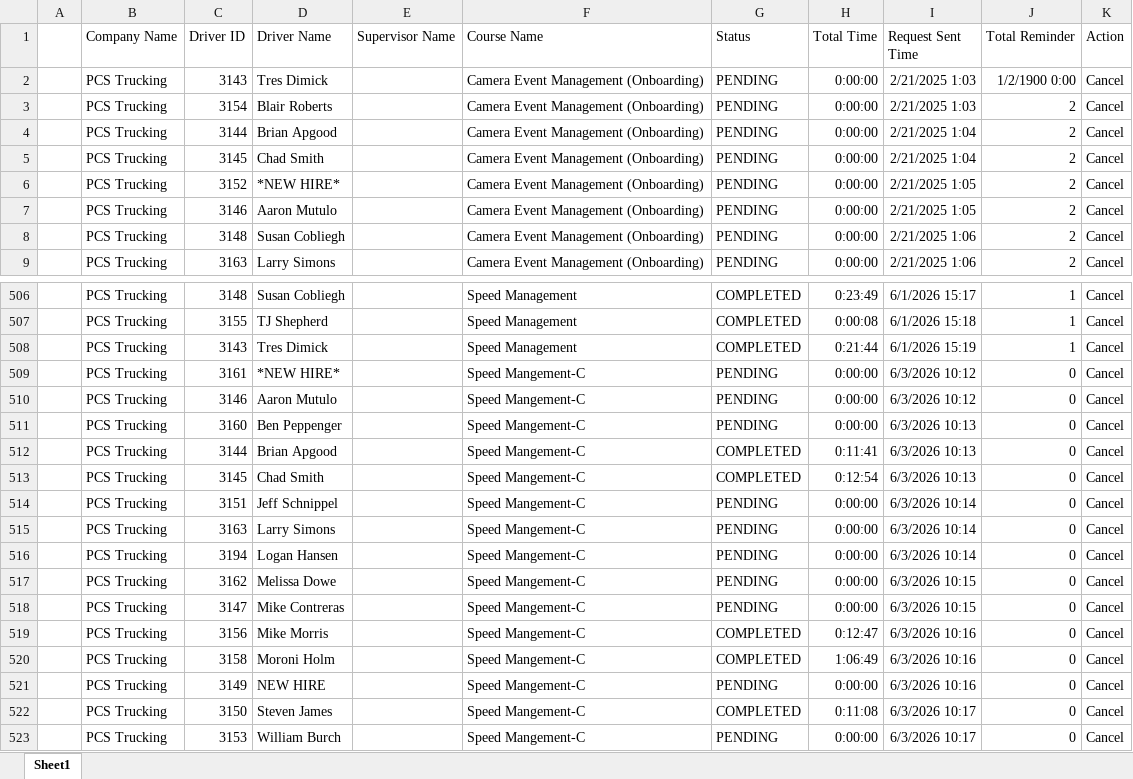
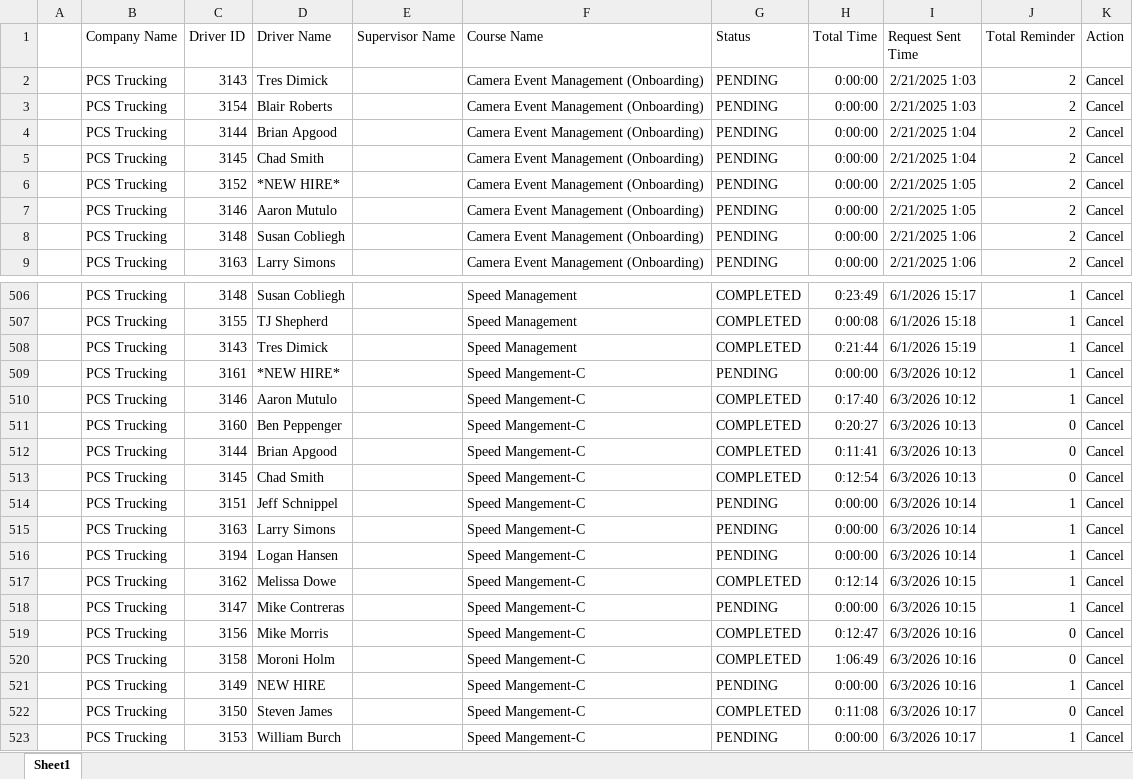
Before and after one commit to jmullins-DEN/PCS-Trucking, an Excel workbook: training.xlsx, sheet Sheet1, drawn as a sheet; only a part is shown, gaps mark what is left out; values as stored, in another font and other column widths than the file's, no borders; the diff names each change by its address in the sheet, - before the commit and + after, or states it on an @@ line.

```diff
--- a/training.xlsx (sheet Sheet1)
+++ b/training.xlsx (sheet Sheet1)
-J2 (Total Reminder): 1/2/1900 0:00
+J2 (Total Reminder): 2
-J509:J510 (Total Reminder): 0
+J509:J510 (Total Reminder): 1
-G510:G511 (Status): PENDING
+G510:G511 (Status): COMPLETED
-H510 (Total Time): 0:00:00
+H510 (Total Time): 0:17:40
-H511 (Total Time): 0:00:00
+H511 (Total Time): 0:20:27
-J514:J518 (Total Reminder): 0
+J514:J518 (Total Reminder): 1
-G517 (Status): PENDING
+G517 (Status): COMPLETED
-H517 (Total Time): 0:00:00
+H517 (Total Time): 0:12:14
-J521 (Total Reminder): 0
+J521 (Total Reminder): 1
-J523 (Total Reminder): 0
+J523 (Total Reminder): 1
```
Also changed, not shown: camera_events.xlsx.
